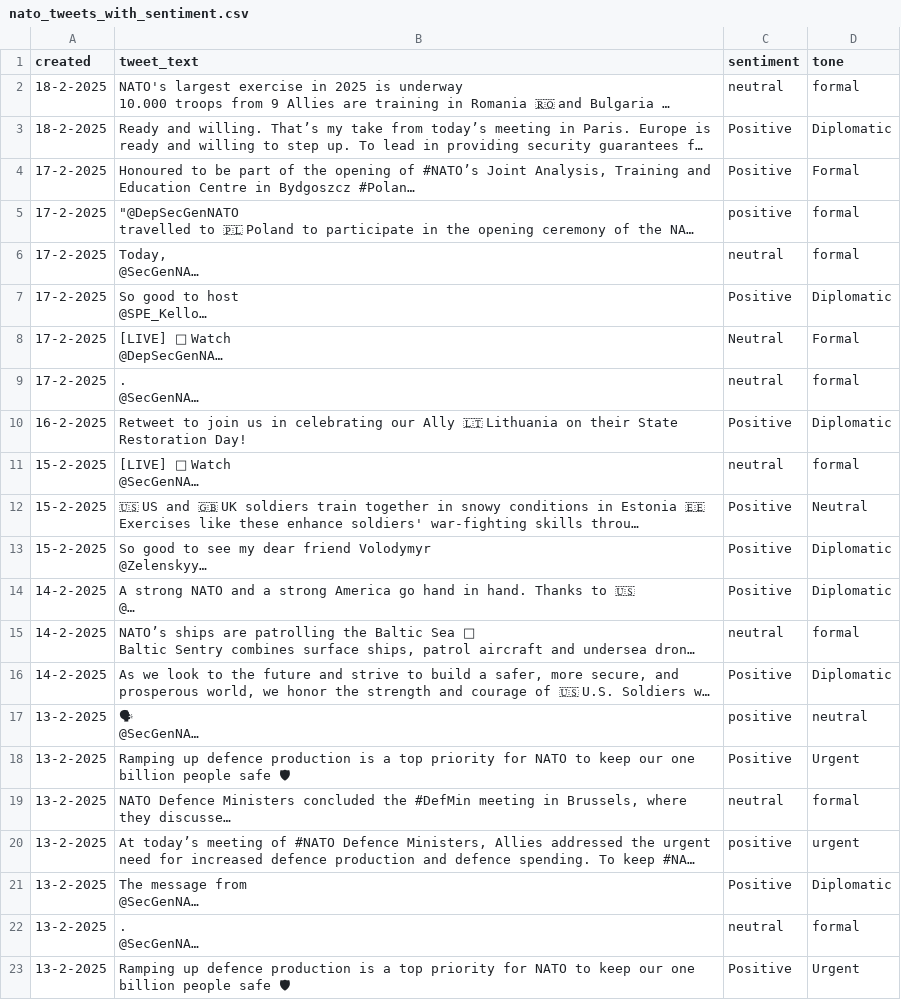
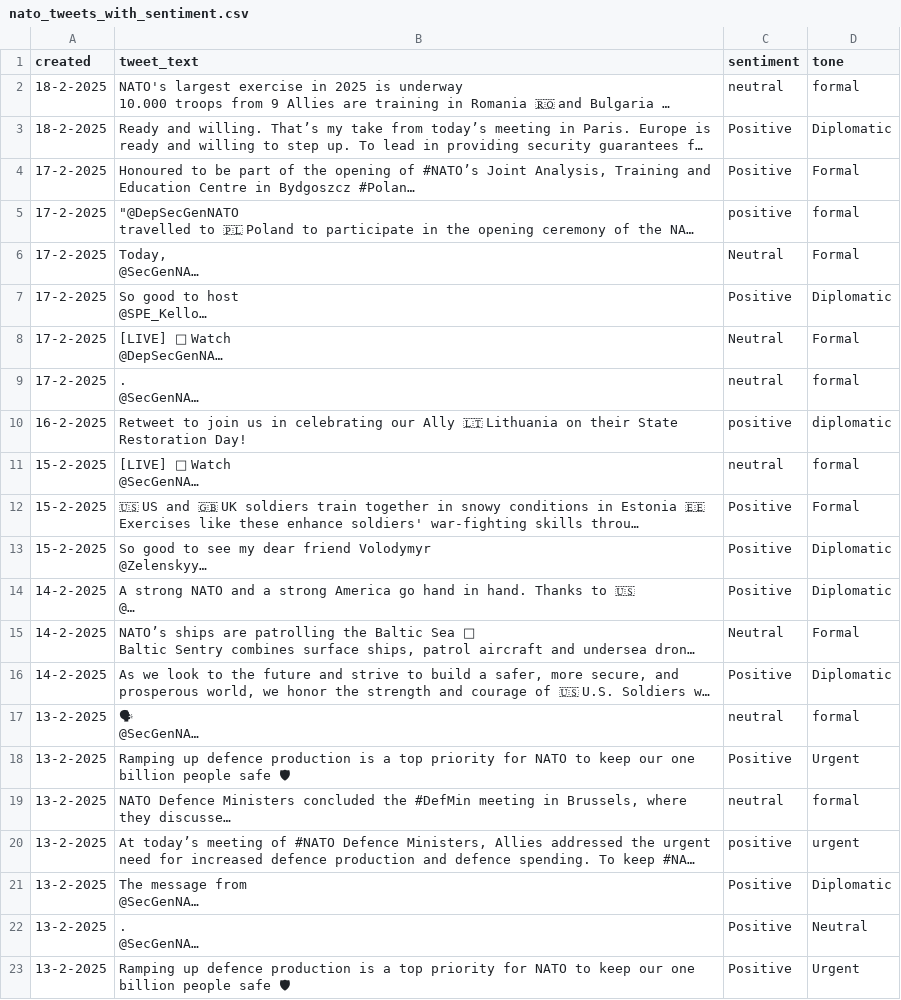
Before and after one commit to babakrezaee/Computational_IR, a CSV file: nato_tweets_with_sentiment.csv, drawn as a sheet; long unchanged cells end in …; the diff names each change by its address in the sheet, - before the commit and + after, or states it on an @@ line.

```diff
--- a/nato_tweets_with_sentiment.csv
+++ b/nato_tweets_with_sentiment.csv
-C6 (sentiment): neutral
+C6 (sentiment): Neutral
-D6 (tone): formal
+D6 (tone): Formal
-C10 (sentiment): Positive
+C10 (sentiment): positive
-D10 (tone): Diplomatic
+D10 (tone): diplomatic
-D12 (tone): Neutral
+D12 (tone): Formal
-C15 (sentiment): neutral
+C15 (sentiment): Neutral
-D15 (tone): formal
+D15 (tone): Formal
-C17 (sentiment): positive
+C17 (sentiment): neutral
-D17 (tone): neutral
+D17 (tone): formal
-C22 (sentiment): neutral
+C22 (sentiment): Positive
-D22 (tone): formal
+D22 (tone): Neutral
```
Also changed, not shown: 3 other files.
